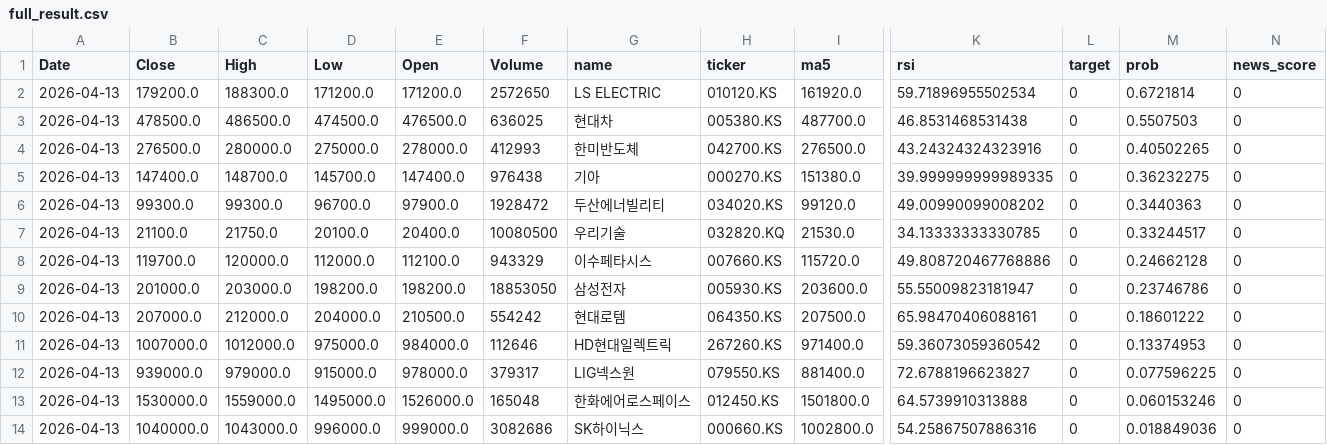
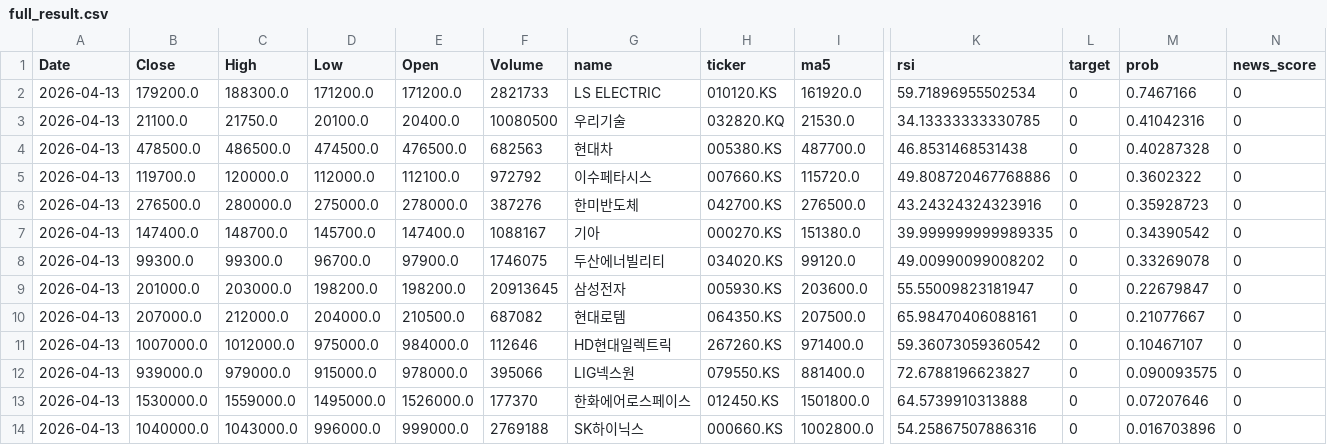
Before and after one commit to jacob-ygm/krx-dashboard, a CSV file: full_result.csv, drawn as a sheet; only a part is shown, gaps mark what is left out; removed rows and columns are numbered as before the commit, all else as after; rows hold the shown columns only; the diff names each change by its address in the sheet, - before the commit and + after, or states it on an @@ line.

Commit message:
Add News Sentiment Analysis

```diff
--- a/full_result.csv
+++ b/full_result.csv
-F2 (Volume): 2572650
+F2 (Volume): 2821733
-M2 (prob): 0.6721814
+M2 (prob): 0.7467166
+row 3: 2026-04-13 | 21100.0 | 21750.0 | 20100.0 | 20400.0 | 10080500 | 우리기술 | 032820.KQ | 21530.0 | 34.13333333330785 | 0 | 0.41042316 | 0
-F4 (Volume): 636025
+F4 (Volume): 682563
-M4 (prob): 0.5507503
+M4 (prob): 0.40287328
+row 5: 2026-04-13 | 119700.0 | 120000.0 | 112000.0 | 112100.0 | 972792 | 이수페타시스 | 007660.KS | 115720.0 | 49.808720467768886 | 0 | 0.3602322 | 0
-F6 (Volume): 412993
+F6 (Volume): 387276
-M6 (prob): 0.40502265
+M6 (prob): 0.35928723
-F7 (Volume): 976438
+F7 (Volume): 1088167
-M7 (prob): 0.36232275
+M7 (prob): 0.34390542
-F8 (Volume): 1928472
+F8 (Volume): 1746075
-M8 (prob): 0.3440363
+M8 (prob): 0.33269078
-row 7: 2026-04-13 | 21100.0 | 21750.0 | 20100.0 | 20400.0 | 10080500 | 우리기술 | 032820.KQ | 21530.0 | 34.13333333330785 | 0 | 0.33244517 | 0
-row 8: 2026-04-13 | 119700.0 | 120000.0 | 112000.0 | 112100.0 | 943329 | 이수페타시스 | 007660.KS | 115720.0 | 49.808720467768886 | 0 | 0.24662128 | 0
-F9 (Volume): 18853050
+F9 (Volume): 20913645
-M9 (prob): 0.23746786
+M9 (prob): 0.22679847
-F10 (Volume): 554242
+F10 (Volume): 687082
-M10 (prob): 0.18601222
+M10 (prob): 0.21077667
-M11 (prob): 0.13374953
+M11 (prob): 0.10467107
-F12 (Volume): 379317
+F12 (Volume): 395066
-M12 (prob): 0.077596225
+M12 (prob): 0.090093575
-F13 (Volume): 165048
+F13 (Volume): 177370
-M13 (prob): 0.060153246
+M13 (prob): 0.07207646
-F14 (Volume): 3082686
+F14 (Volume): 2769188
-M14 (prob): 0.018849036
+M14 (prob): 0.016703896
```
